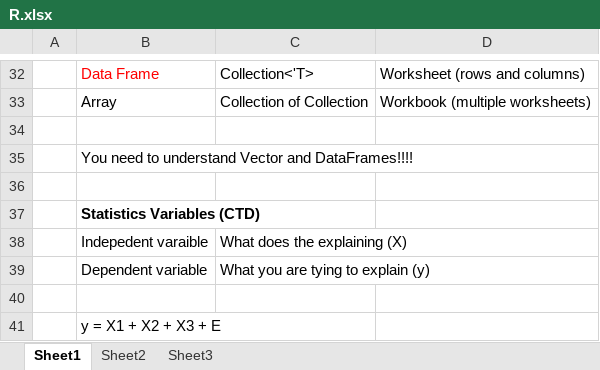
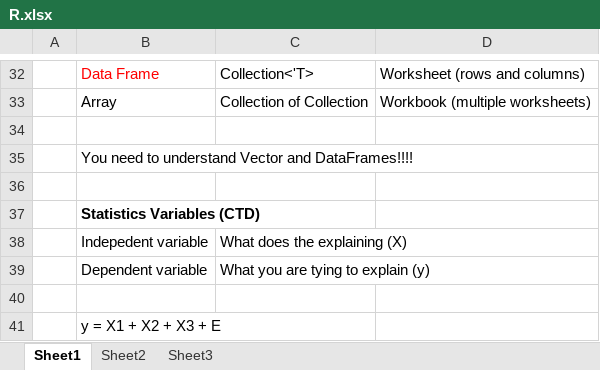
Before and after one commit to jamessdixon/R4DotNet, an Excel workbook: Presentation/R.xlsx, sheet Sheet1, drawn as a sheet; only a part is shown, gaps mark what is left out; values as stored, in another font and other column widths than the file's, no borders; the diff names each change by its address in the sheet, - before the commit and + after, or states it on an @@ line.

```diff
--- a/Presentation/R.xlsx (sheet Sheet1)
+++ b/Presentation/R.xlsx (sheet Sheet1)
-B38: Indepedent varaible
+B38: Indepedent variable
```
Also changed, not shown: 3 other files.
